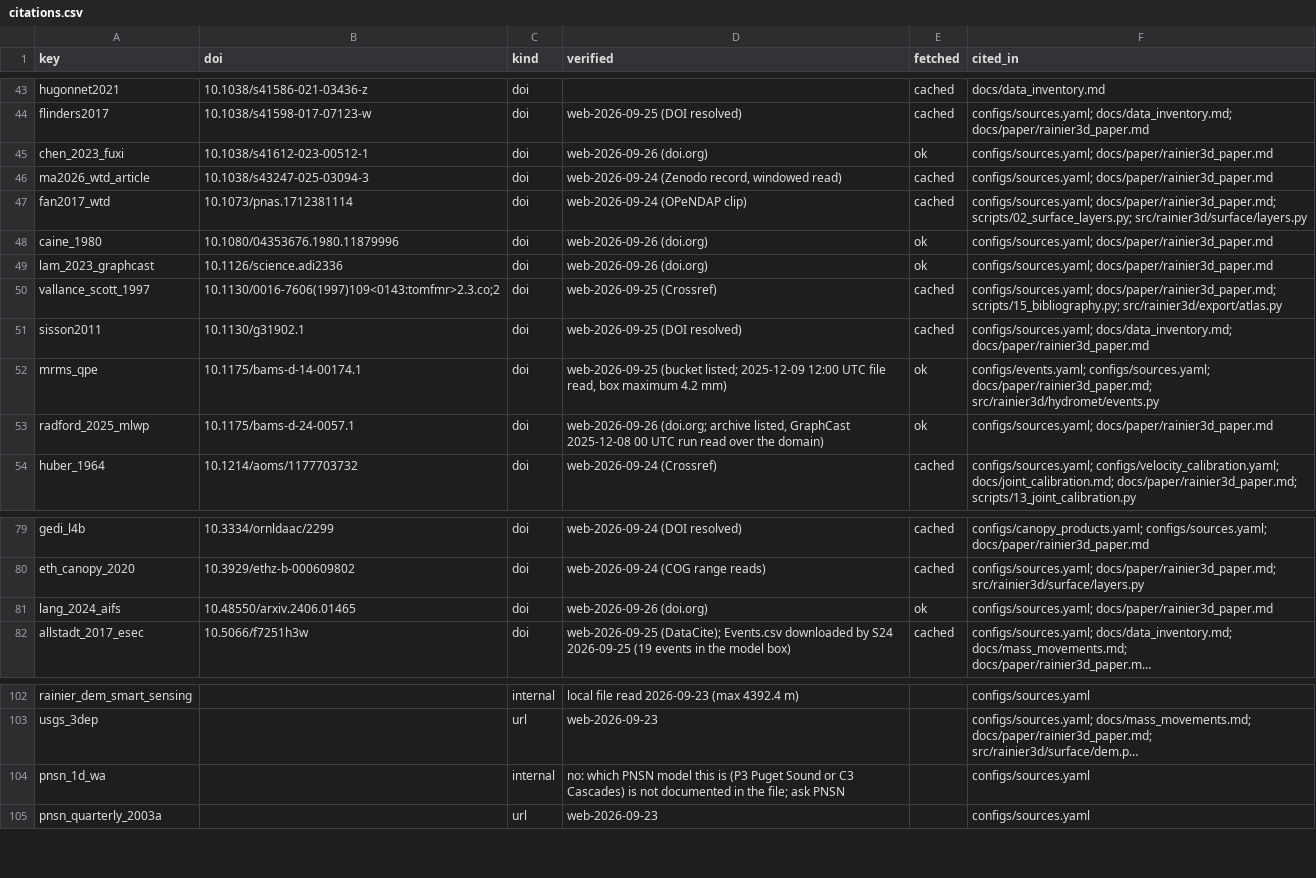
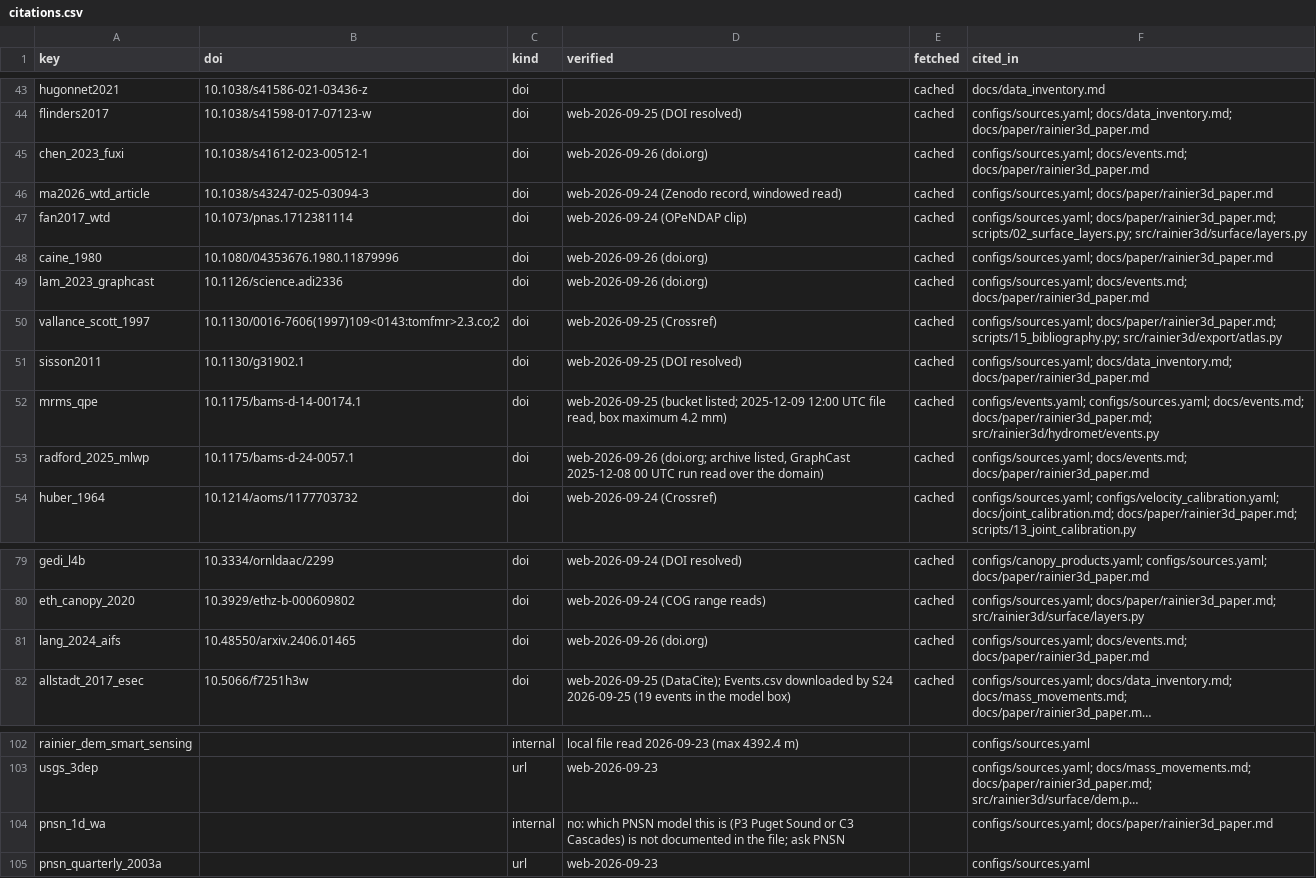
Before and after one commit to Denolle-Lab/mt-rainier-digital-model, a CSV file: docs/citations.csv, drawn as a sheet; only a part is shown, gaps mark what is left out; long unchanged cells end in …; the diff covers the shown part only; the diff names each change by its address in the sheet, - before the commit and + after, or states it on an @@ line.

```diff
--- a/docs/citations.csv
+++ b/docs/citations.csv
-E45 (fetched): ok
+E45 (fetched): cached
-F45 (cited_in): configs/sources.yaml; docs/paper/rainier3d_paper.md
+F45 (cited_in): configs/sources.yaml; docs/events.md; docs/paper/rainier3d_paper.md
-E48:E49 (fetched): ok
+E48:E49 (fetched): cached
-F49 (cited_in): configs/sources.yaml; docs/paper/rainier3d_paper.md
+F49 (cited_in): configs/sources.yaml; docs/events.md; docs/paper/rainier3d_paper.md
-E52:E53 (fetched): ok
+E52:E53 (fetched): cached
-F52 (cited_in): configs/events.yaml; configs/sources.yaml; docs/paper/rainier3d_paper.md; src/rainier3d/hydromet/events.py
+F52 (cited_in): configs/events.yaml; configs/sources.yaml; docs/events.md; docs/paper/rainier3d_paper.md; src/rainier3d/hydromet/events.py
-F53 (cited_in): configs/sources.yaml; docs/paper/rainier3d_paper.md
+F53 (cited_in): configs/sources.yaml; docs/events.md; docs/paper/rainier3d_paper.md
-E81 (fetched): ok
+E81 (fetched): cached
-F81 (cited_in): configs/sources.yaml; docs/paper/rainier3d_paper.md
+F81 (cited_in): configs/sources.yaml; docs/events.md; docs/paper/rainier3d_paper.md
-F104 (cited_in): configs/sources.yaml
+F104 (cited_in): configs/sources.yaml; docs/paper/rainier3d_paper.md
```
Also changed, not shown: 12 edited cells elsewhere in this file, 8 other files.
